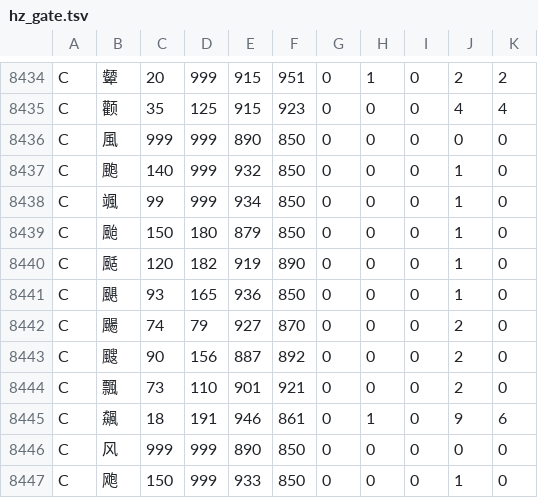
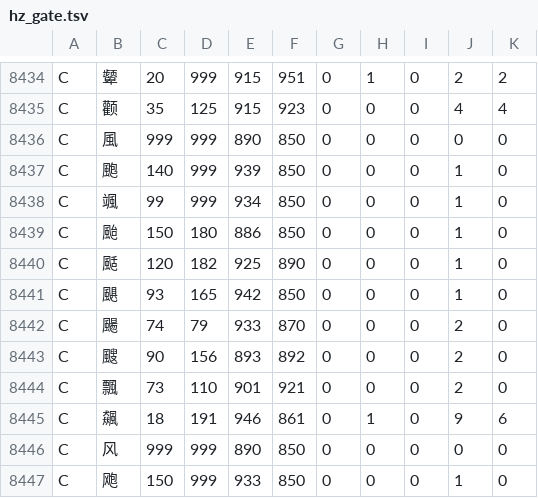
Before and after one commit to zjlgdx/yisu-fonts, a TSV file: tools/hz_gate.tsv, drawn as a sheet; only a part is shown, gaps mark what is left out.

```diff
--- a/tools/hz_gate.tsv
+++ b/tools/hz_gate.tsv
@@ -8436,9 +8436,9 @@ C	颧	35	125	915	923	0	0	0	4	4
 C	風	999	999	890	850	0	0	0	0	0
-C	颮	140	999	932	850	0	0	0	1	0
+C	颮	140	999	939	850	0	0	0	1	0
 C	颯	99	999	934	850	0	0	0	1	0
-C	颱	150	180	879	850	0	0	0	1	0
-C	颳	120	182	919	890	0	0	0	1	0
-C	颶	93	165	936	850	0	0	0	1	0
-C	颺	74	79	927	870	0	0	0	2	0
-C	颼	90	156	887	892	0	0	0	2	0
+C	颱	150	180	886	850	0	0	0	1	0
+C	颳	120	182	925	890	0	0	0	1	0
+C	颶	93	165	942	850	0	0	0	1	0
+C	颺	74	79	933	870	0	0	0	2	0
+C	颼	90	156	893	892	0	0	0	2	0
 C	飄	73	110	901	921	0	0	0	2	0
```
Also changed, not shown: 1 other file.
